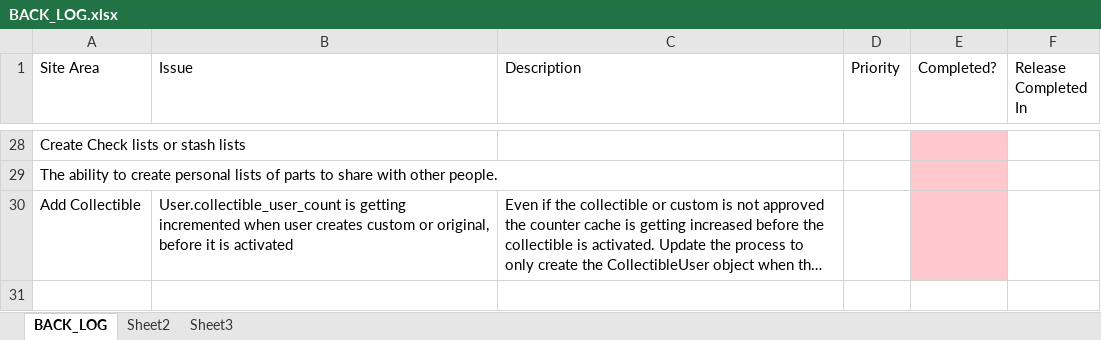
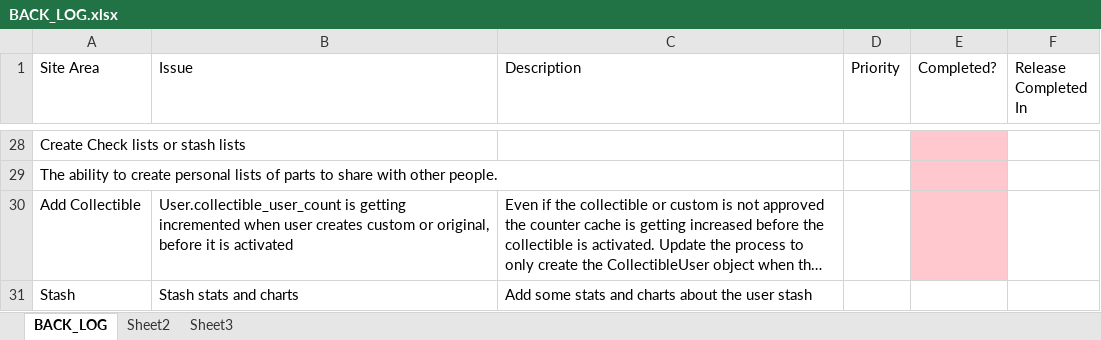
Before and after one commit to SomethingSexy/collectionstash, an Excel workbook: doc/BACK_LOG.xlsx, sheet BACK_LOG, drawn as a sheet; only a part is shown, gaps mark what is left out; long unchanged cells end in …; values as stored, in another font and other column widths than the file's, no borders; the diff names each change by its address in the sheet, - before the commit and + after, or states it on an @@ line.

Commit message:
git-svn-id: http://www.collectionstash.com/svn_collectionstash/trunk@1086 3acffcf6-acfd-4bd8-953e-0dd6b9d92450

```diff
--- a/doc/BACK_LOG.xlsx (sheet BACK_LOG)
+++ b/doc/BACK_LOG.xlsx (sheet BACK_LOG)
+row 31: Stash | Stash stats and charts | Add some stats and charts about the user stash
```
